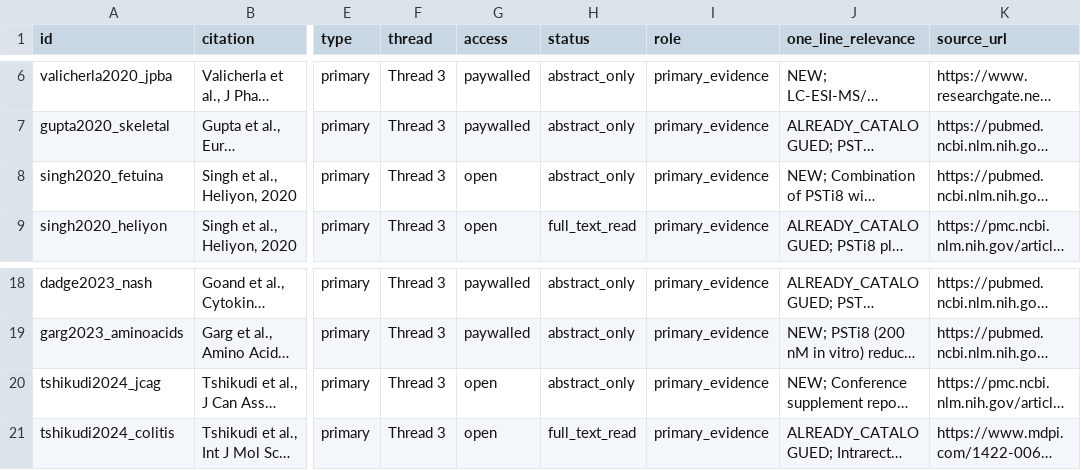
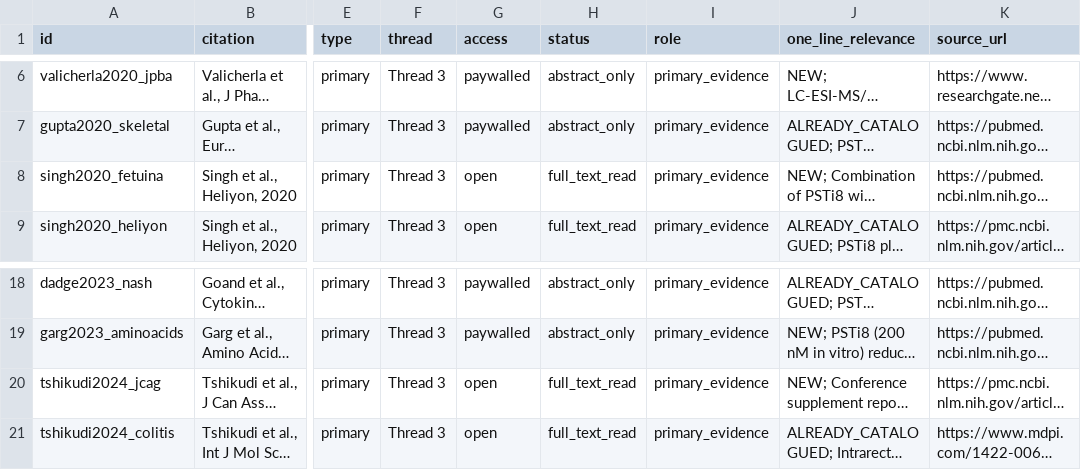
Before and after one commit to Devanshyadav118/psti8-evidence-map, a CSV file: data/papers_registry.csv, drawn as a sheet; only a part is shown, gaps mark what is left out; long unchanged cells end in …; the diff names each change by its address in the sheet, - before the commit and + after, or states it on an @@ line.

```diff
--- a/data/papers_registry.csv
+++ b/data/papers_registry.csv
-H8 (status): abstract_only
+H8 (status): full_text_read
-H20 (status): abstract_only
+H20 (status): full_text_read
```
Also changed, not shown: data/evidence_table.csv, 4 other files.
